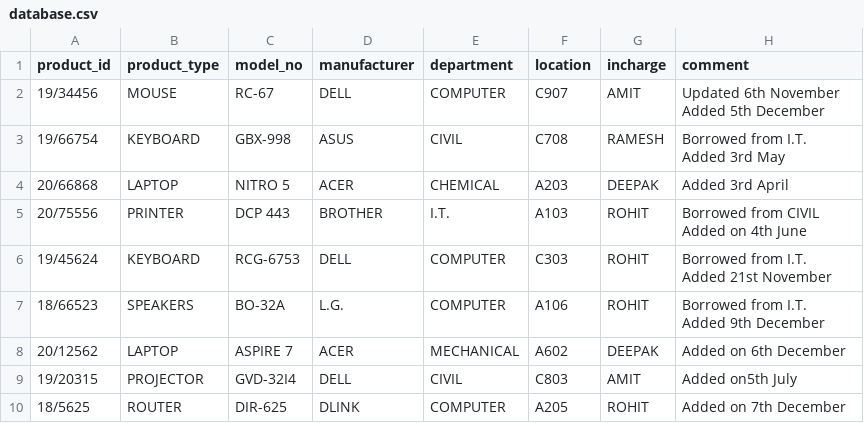
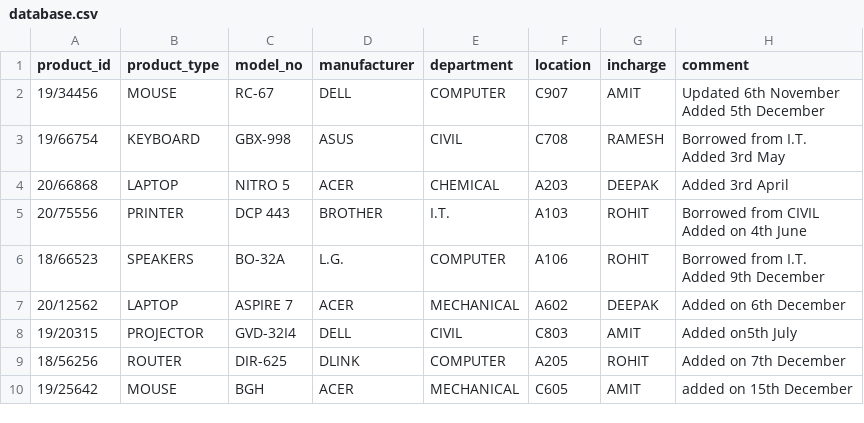
Before and after one commit to rishimule/inventory-tracking-system, a CSV file: database.csv, drawn as a sheet.

```diff
--- a/database.csv
+++ b/database.csv
@@ -16,7 +16,2 @@ Added on 4th June
 "
-19/45624,KEYBOARD,RCG-6753,DELL,COMPUTER,C303,ROHIT,"Borrowed from I.T.
-
-Added 21st November
-
-"
 18/66523,SPEAKERS,BO-32A,L.G.,COMPUTER,A106,ROHIT,"Borrowed from I.T.
@@ -29,3 +24,7 @@ Added 9th December
 "
-18/5625,ROUTER,DIR-625,DLINK,COMPUTER,A205,ROHIT,"Added on 7th December
-"
+18/56256,ROUTER,DIR-625,DLINK,COMPUTER,A205,ROHIT,"Added on 7th December
+
+
+"
+19/25642,MOUSE,BGH,ACER,MECHANICAL,C605,AMIT,"added on 15th December
+"
```
Also changed, not shown: 9 other files.
